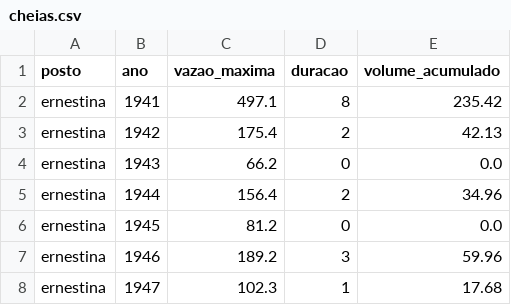
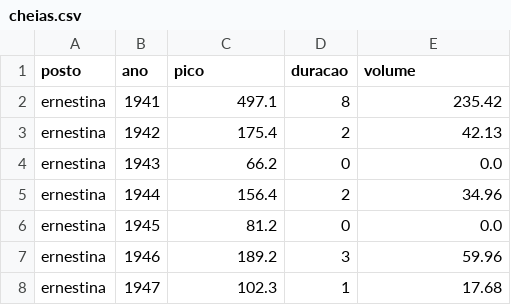
Before and after one commit to lkhenayfis/copulascheias, a CSV file: inst/extdata/cheias.csv, drawn as a sheet; only a part is shown.

Commit message:
Muda nomes das colunas no dado teste

```diff
--- a/inst/extdata/cheias.csv
+++ b/inst/extdata/cheias.csv
@@ -1,2 +1,2 @@
-posto,ano,vazao_maxima,duracao,volume_acumulado
+posto,ano,pico,duracao,volume
 ernestina,1941,497.1,8,235.42
```
